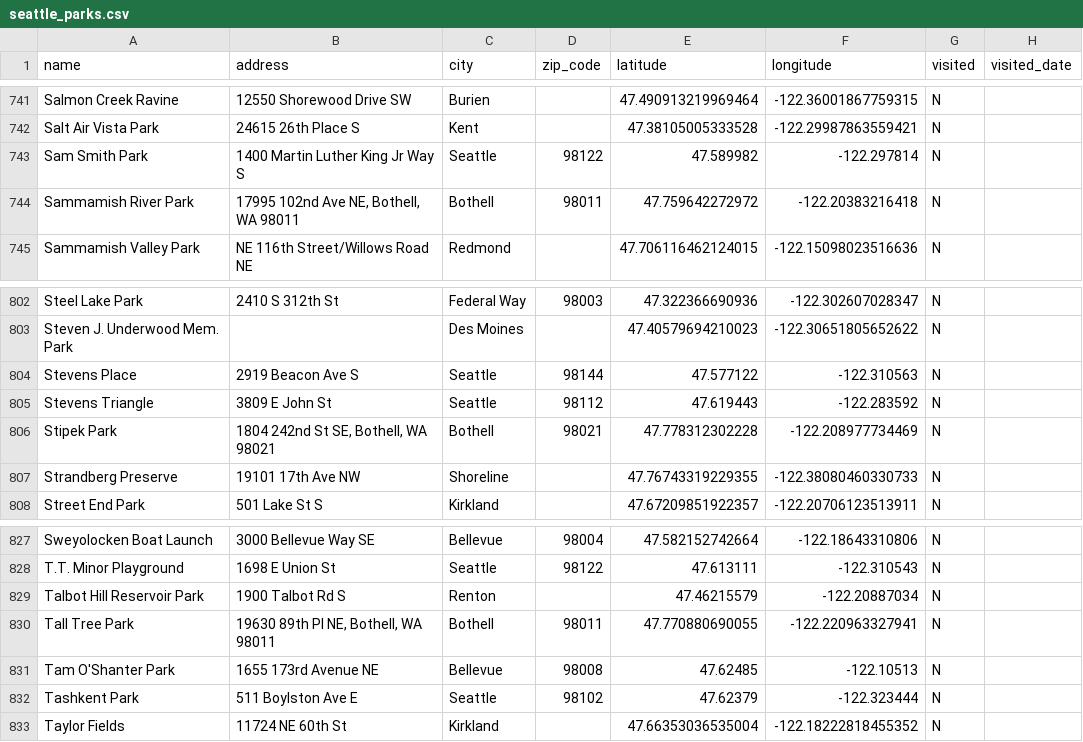
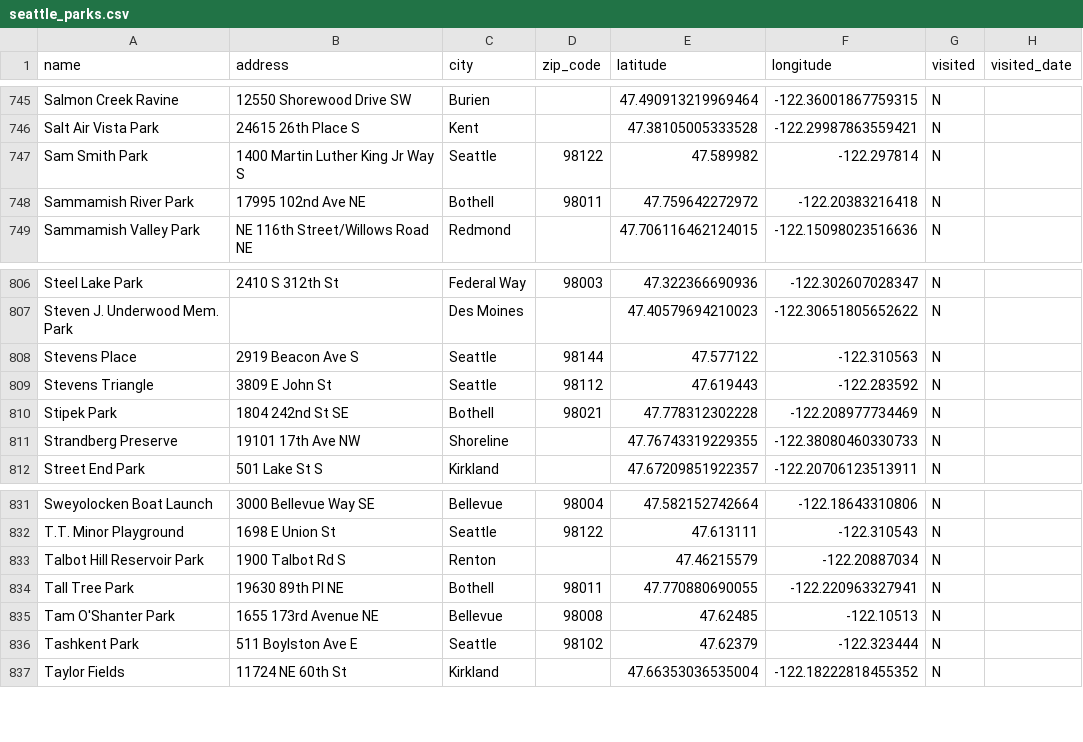
Before and after one commit to lythronaxargestes/lythronaxargestes.github.io, a CSV file: seattleparks/seattle_parks.csv, drawn as a sheet; only a part is shown, gaps mark what is left out; the diff covers the shown part only.

Commit message:
Add Woodinville, fix Bothell

```diff
--- a/seattleparks/seattle_parks.csv
+++ b/seattleparks/seattle_parks.csv
@@ -743,3 +747,3 @@ Salt Air Vista Park,24615 26th Place S,Kent,,47.38105005333528,-122.299878635594
 Sam Smith Park,1400 Martin Luther King Jr Way S,Seattle,98122,47.589982,-122.297814,N,
-Sammamish River Park,"17995 102nd Ave NE, Bothell, WA 98011",Bothell,98011,47.759642272972,-122.20383216418,N,
+Sammamish River Park,17995 102nd Ave NE,Bothell,98011,47.759642272972,-122.20383216418,N,
 Sammamish Valley Park,NE 116th Street/Willows Road NE,Redmond,,47.706116462124015,-122.15098023516636,N,
@@ -805,3 +809,3 @@ Stevens Place,2919 Beacon Ave S,Seattle,98144,47.577122,-122.310563,N,
 Stevens Triangle,3809 E John St,Seattle,98112,47.619443,-122.283592,N,
-Stipek Park,"1804 242nd St SE, Bothell, WA 98021",Bothell,98021,47.778312302228,-122.208977734469,N,
+Stipek Park,1804 242nd St SE,Bothell,98021,47.778312302228,-122.208977734469,N,
 Strandberg Preserve,19101 17th Ave NW,Shoreline,,47.76743319229355,-122.38080460330733,N,
@@ -829,3 +833,3 @@ T.T. Minor Playground,1698 E Union St,Seattle,98122,47.613111,-122.310543,N,
 Talbot Hill Reservoir Park,1900 Talbot Rd S,Renton,,47.46215579,-122.20887034,N,
-Tall Tree Park,"19630 89th Pl NE, Bothell, WA 98011",Bothell,98011,47.770880690055,-122.220963327941,N,
+Tall Tree Park,19630 89th Pl NE,Bothell,98011,47.770880690055,-122.220963327941,N,
 Tam O'Shanter Park,1655 173rd Avenue NE,Bellevue,98008,47.62485,-122.10513,N,
```
Also changed, not shown: 4 added rows and 8 edited cells elsewhere in this file, 2 other files.
